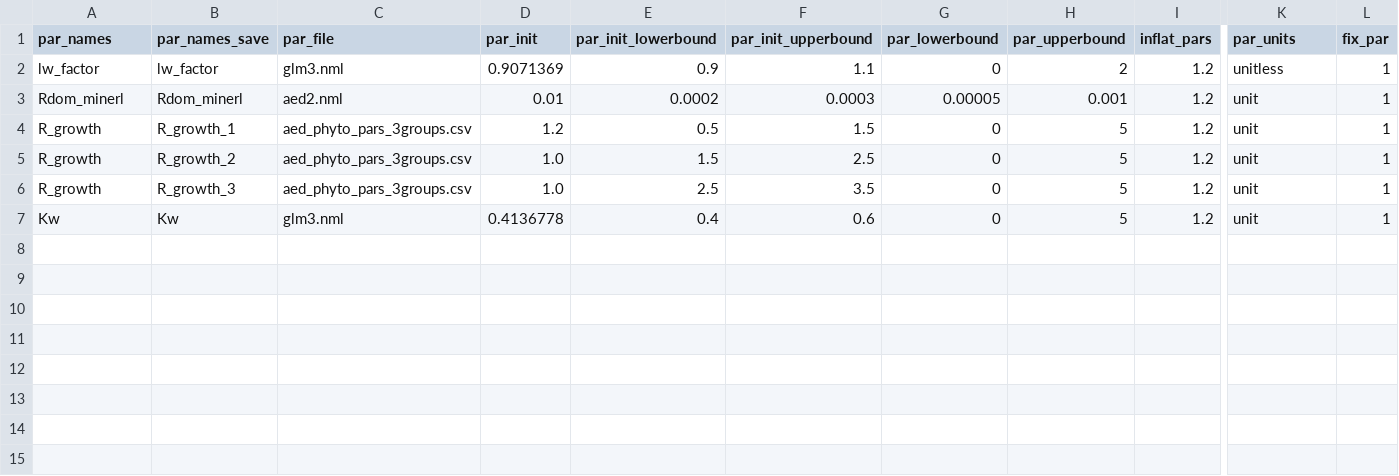
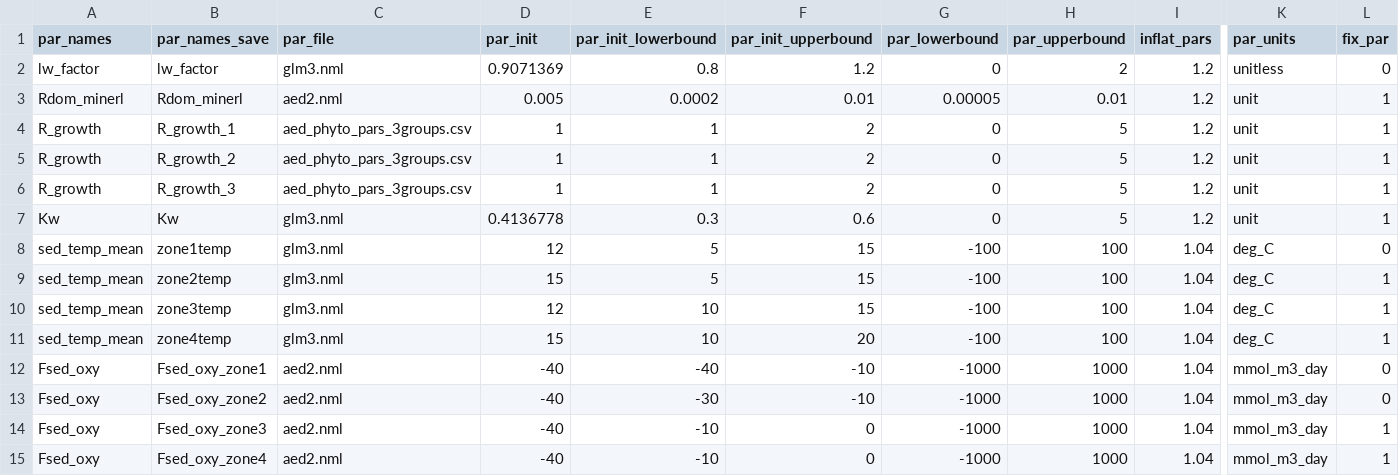
Before and after one commit to FLARE-forecast/FCRE-forecast-code, a CSV file: configuration/pf_test_aed/parameter_calibration_config_aed_3groups.csv, drawn as a sheet; only a part is shown, gaps mark what is left out; rows hold the shown columns only; the diff names each change by its address in the sheet, - before the commit and + after, or states it on an @@ line.

```diff
--- a/configuration/pf_test_aed/parameter_calibration_config_aed_3groups.csv
+++ b/configuration/pf_test_aed/parameter_calibration_config_aed_3groups.csv
-E2 (par_init_lowerbound): 0.9
+E2 (par_init_lowerbound): 0.8
-F2 (par_init_upperbound): 1.1
+F2 (par_init_upperbound): 1.2
-L2 (fix_par): 1
+L2 (fix_par): 0
-D3 (par_init): 0.01
+D3 (par_init): 0.005
-F3 (par_init_upperbound): 0.0003
+F3 (par_init_upperbound): 0.01
-H3 (par_upperbound): 0.001
+H3 (par_upperbound): 0.01
-D4 (par_init): 1.2
+D4 (par_init): 1
-E4 (par_init_lowerbound): 0.5
+E4 (par_init_lowerbound): 1
-F4 (par_init_upperbound): 1.5
+F4 (par_init_upperbound): 2
-D5:D6 (par_init): 1.0
+D5:D6 (par_init): 1
-E5 (par_init_lowerbound): 1.5
+E5 (par_init_lowerbound): 1
-F5 (par_init_upperbound): 2.5
+F5 (par_init_upperbound): 2
-E6 (par_init_lowerbound): 2.5
+E6 (par_init_lowerbound): 1
-F6 (par_init_upperbound): 3.5
+F6 (par_init_upperbound): 2
-E7 (par_init_lowerbound): 0.4
+E7 (par_init_lowerbound): 0.3
+row 8: sed_temp_mean | zone1temp | glm3.nml | 12 | 5 | 15 | -100 | 100 | 1.04 | deg_C | 0
+row 9: sed_temp_mean | zone2temp | glm3.nml | 15 | 5 | 15 | -100 | 100 | 1.04 | deg_C | 1
+row 10: sed_temp_mean | zone3temp | glm3.nml | 12 | 10 | 15 | -100 | 100 | 1.04 | deg_C | 1
+row 11: sed_temp_mean | zone4temp | glm3.nml | 15 | 10 | 20 | -100 | 100 | 1.04 | deg_C | 1
+row 12: Fsed_oxy | Fsed_oxy_zone1 | aed2.nml | -40 | -40 | -10 | -1000 | 1000 | 1.04 | mmol_m3_day | 0
+row 13: Fsed_oxy | Fsed_oxy_zone2 | aed2.nml | -40 | -30 | -10 | -1000 | 1000 | 1.04 | mmol_m3_day | 0
+row 14: Fsed_oxy | Fsed_oxy_zone3 | aed2.nml | -40 | -10 | 0 | -1000 | 1000 | 1.04 | mmol_m3_day | 1
+row 15: Fsed_oxy | Fsed_oxy_zone4 | aed2.nml | -40 | -10 | 0 | -1000 | 1000 | 1.04 | mmol_m3_day | 1
```
Also changed, not shown: configuration/pf_test_aed/observations_config_aed_manual.csv, configuration/pf_test_aed/states_config_aed_3groups_manual.csv, 10 other files.
